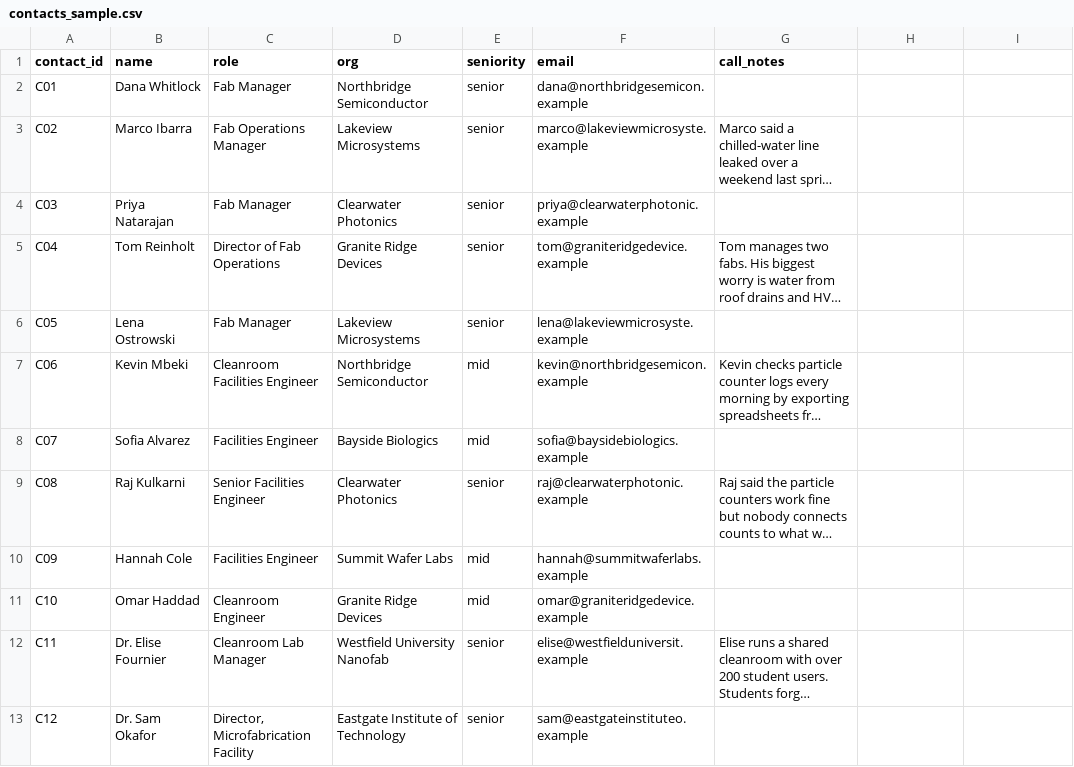
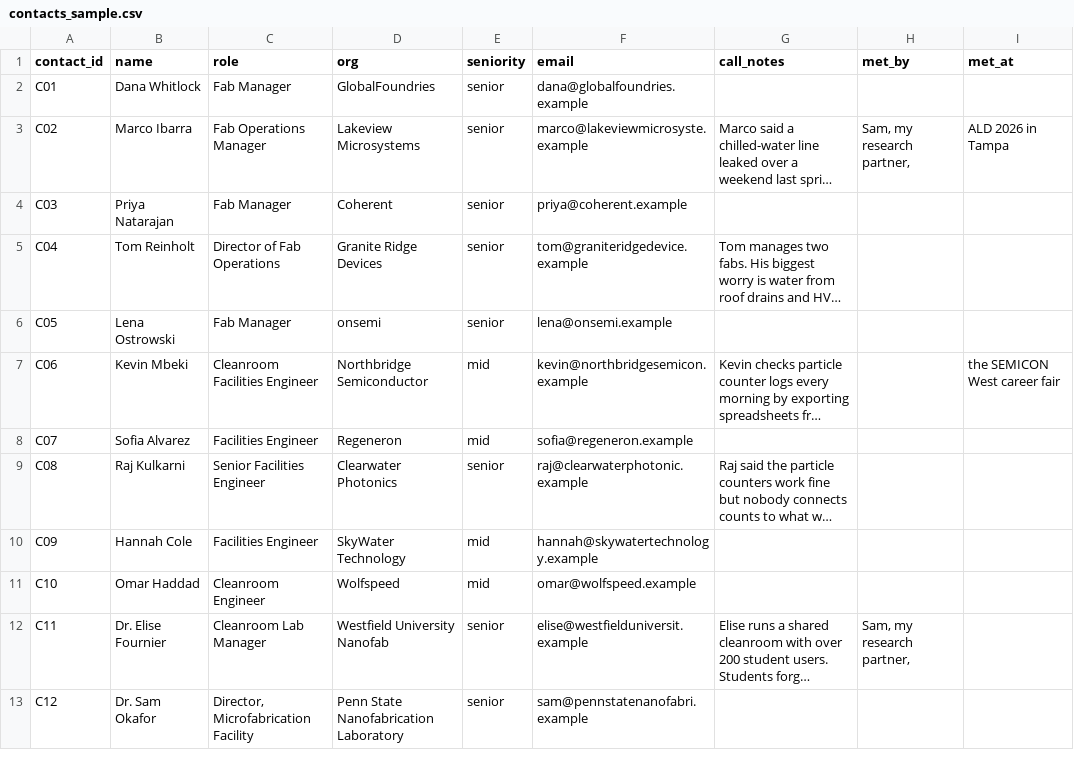
Before and after one commit to Nihu1010/outreach-agent, a CSV file: data/contacts_sample.csv, drawn as a sheet; only a part is shown; long unchanged cells end in …; the diff covers the shown part only; the diff names each change by its address in the sheet, - before the commit and + after, or states it on an @@ line.

Commit message:
v5: updated templates and sample data

```diff
--- a/data/contacts_sample.csv
+++ b/data/contacts_sample.csv
-H1: (empty)
+H1: met_by
-I1: (empty)
+I1: met_at
-D2 (org): Northbridge Semiconductor
+D2 (org): GlobalFoundries
-F2 (email): dana@northbridgesemicon.example
+F2 (email): dana@globalfoundries.example
-H3 (met_by): (empty)
+H3 (met_by): Sam, my research partner,
-I3 (met_at): (empty)
+I3 (met_at): ALD 2026 in Tampa
-D4 (org): Clearwater Photonics
+D4 (org): Coherent
-F4 (email): priya@clearwaterphotonic.example
+F4 (email): priya@coherent.example
-D6 (org): Lakeview Microsystems
+D6 (org): onsemi
-F6 (email): lena@lakeviewmicrosyste.example
+F6 (email): lena@onsemi.example
-I7 (met_at): (empty)
+I7 (met_at): the SEMICON West career fair
-D8 (org): Bayside Biologics
+D8 (org): Regeneron
-F8 (email): sofia@baysidebiologics.example
+F8 (email): sofia@regeneron.example
-D10 (org): Summit Wafer Labs
+D10 (org): SkyWater Technology
-F10 (email): hannah@summitwaferlabs.example
+F10 (email): hannah@skywatertechnology.example
-D11 (org): Granite Ridge Devices
+D11 (org): Wolfspeed
-F11 (email): omar@graniteridgedevice.example
+F11 (email): omar@wolfspeed.example
-H12 (met_by): (empty)
+H12 (met_by): Sam, my research partner,
-D13 (org): Eastgate Institute of Technology
+D13 (org): Penn State Nanofabrication Laboratory
-F13 (email): sam@eastgateinstituteo.example
+F13 (email): sam@pennstatenanofabri.example
```
Also changed, not shown: 22 edited cells elsewhere in this file, 2 other files.
